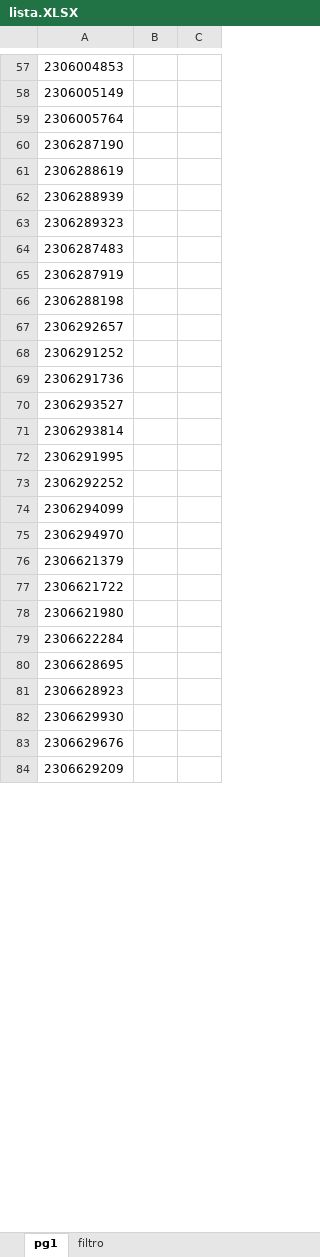
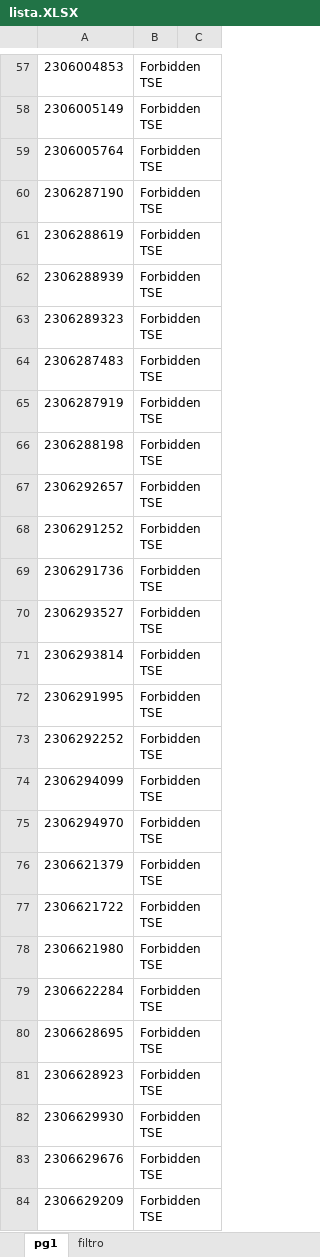
Before and after one commit to hyslan/Val, an Excel workbook: lista.XLSX, sheet pg1, drawn as a sheet; only a part is shown, gaps mark what is left out; values as stored, in another font and other column widths than the file's, no borders; the diff covers the shown part only; the diff names each change by its address in the sheet, - before the commit and + after, or states it on an @@ line.

```diff
--- a/lista.XLSX (sheet pg1)
+++ b/lista.XLSX (sheet pg1)
-B57:B84: (empty)
+B57:B84: Forbidden TSE
```
Also changed, not shown: 40 edited cells elsewhere in this sheet, 21 other files.
